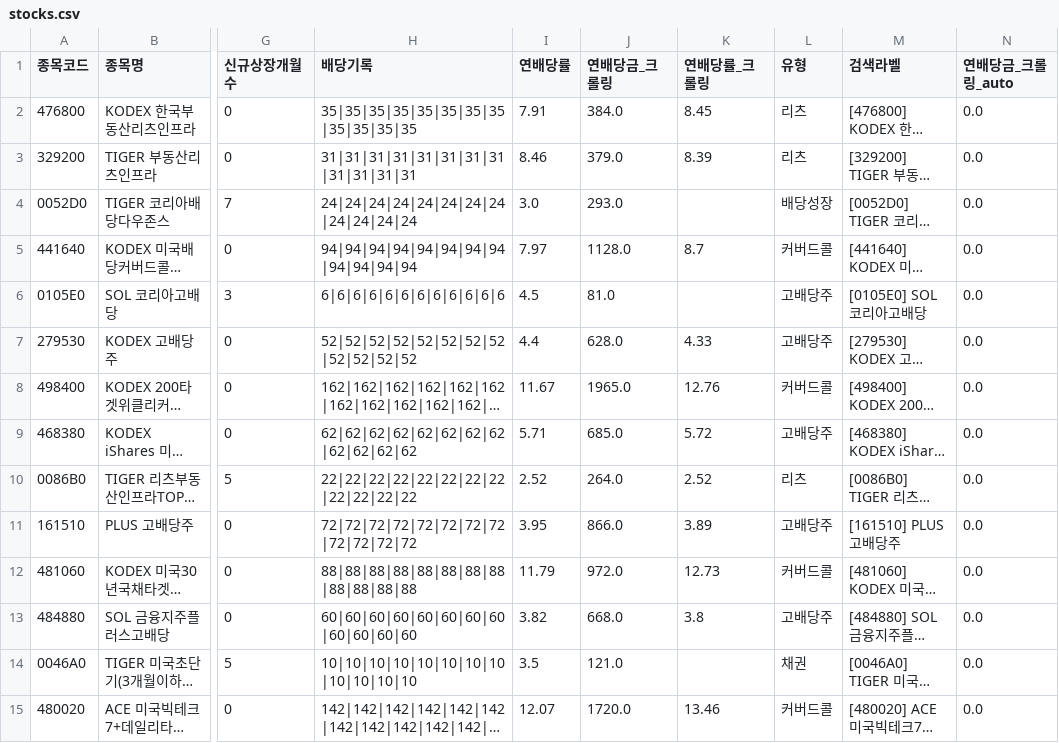
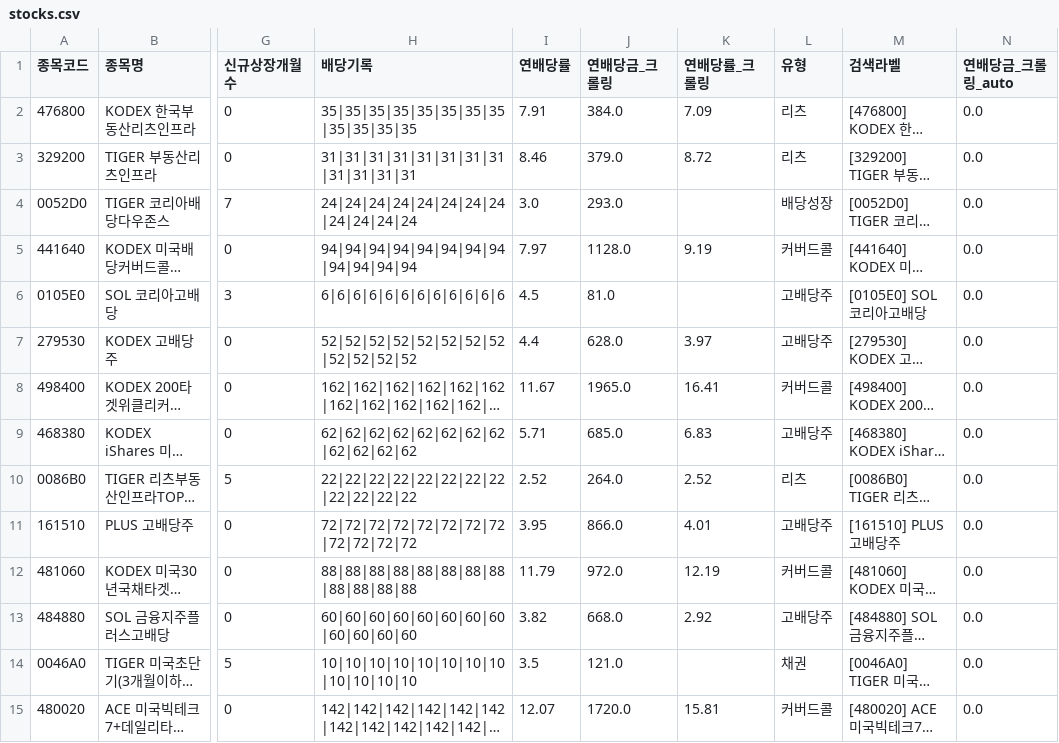
Before and after one commit to broadcast777/my-dividend-app, a CSV file: stocks.csv, drawn as a sheet; only a part is shown, gaps mark what is left out; long unchanged cells end in …; the diff covers the shown part only; the diff names each change by its address in the sheet, - before the commit and + after, or states it on an @@ line.

```diff
--- a/stocks.csv
+++ b/stocks.csv
-K2 (연배당률_크롤링): 8.45
+K2 (연배당률_크롤링): 7.09
-K3 (연배당률_크롤링): 8.39
+K3 (연배당률_크롤링): 8.72
-K5 (연배당률_크롤링): 8.7
+K5 (연배당률_크롤링): 9.19
-K7 (연배당률_크롤링): 4.33
+K7 (연배당률_크롤링): 3.97
-K8 (연배당률_크롤링): 12.76
+K8 (연배당률_크롤링): 16.41
-K9 (연배당률_크롤링): 5.72
+K9 (연배당률_크롤링): 6.83
-K11 (연배당률_크롤링): 3.89
+K11 (연배당률_크롤링): 4.01
-K12 (연배당률_크롤링): 12.73
+K12 (연배당률_크롤링): 12.19
-K13 (연배당률_크롤링): 3.8
+K13 (연배당률_크롤링): 2.92
-K15 (연배당률_크롤링): 13.46
+K15 (연배당률_크롤링): 15.81
```
Also changed, not shown: 23 edited cells elsewhere in this file.
